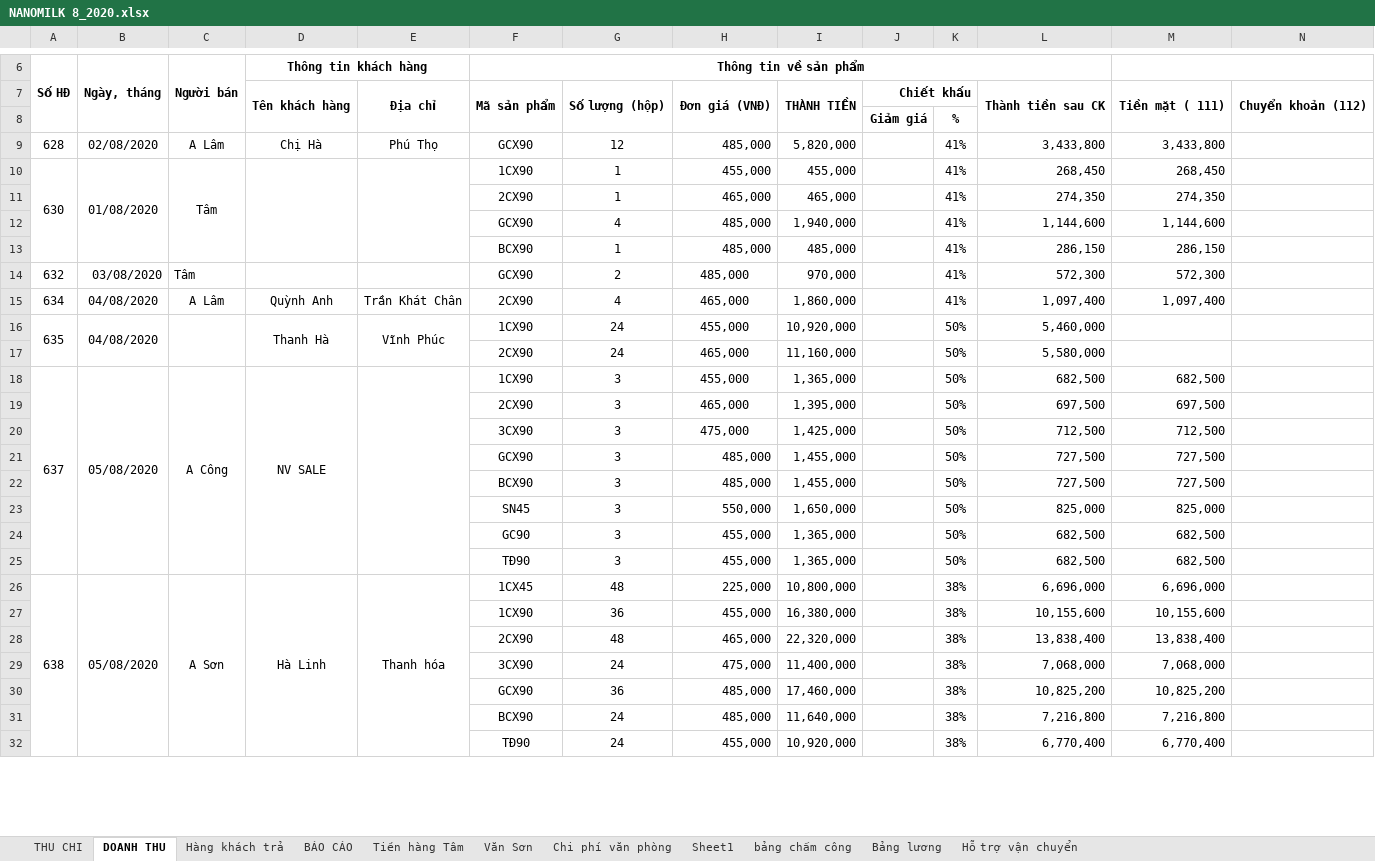
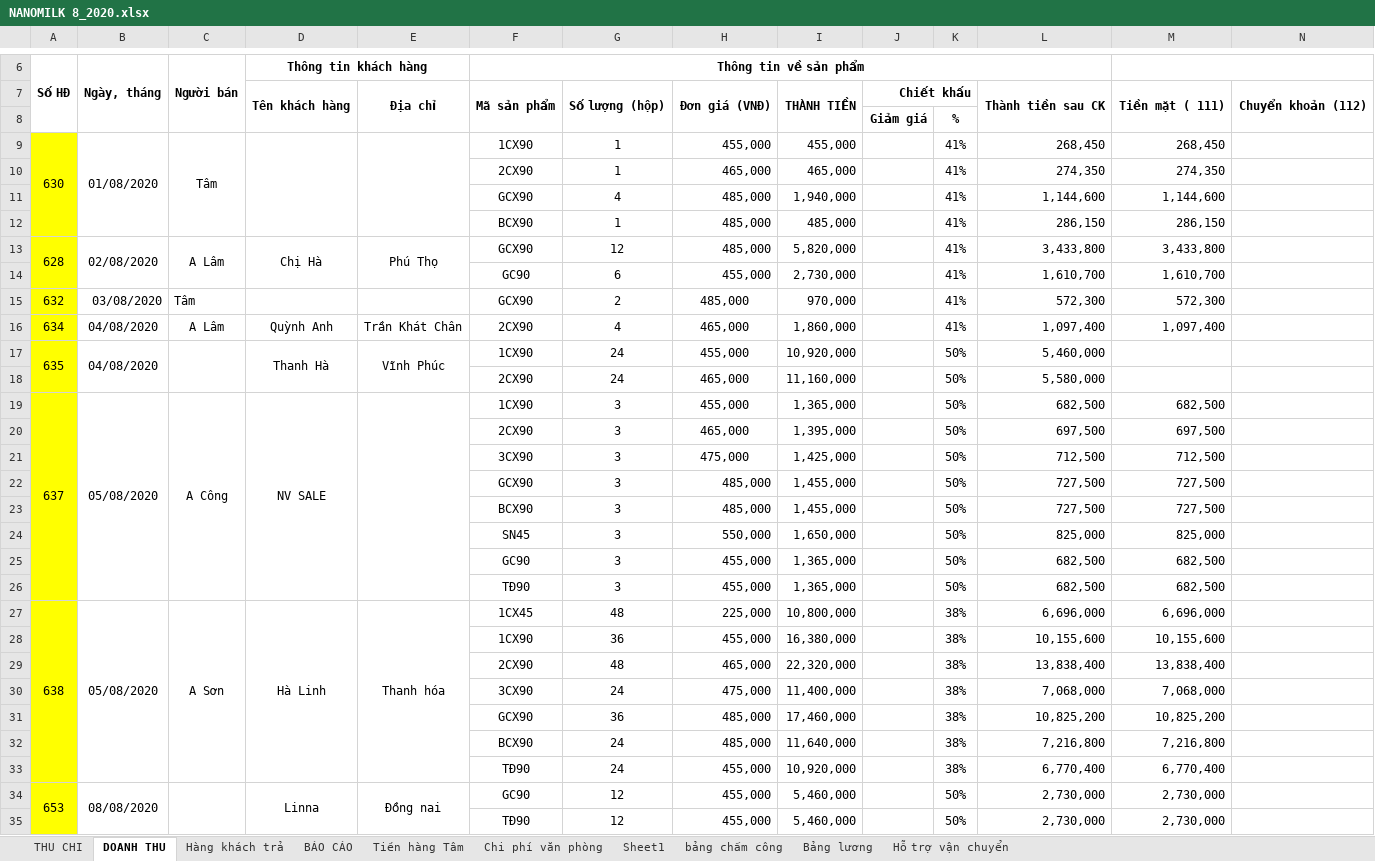
Before and after one commit to lexusna98/HangWorkspace, an Excel workbook: KẾ TOÁN - THÁI HẰNG/NANOMILK 8_2020.xlsx, sheet DOANH THU, drawn as a sheet; only a part is shown, gaps mark what is left out; values as stored, in another font and other column widths than the file's, no borders; addresses are those after the commit; rows hold the shown columns only; the diff covers the shown part only; the diff names each change by its address in the sheet, - before the commit and + after, or states it on an @@ line.

```diff
--- a/KẾ TOÁN - THÁI HẰNG/NANOMILK 8_2020.xlsx (sheet DOANH THU)
+++ b/KẾ TOÁN - THÁI HẰNG/NANOMILK 8_2020.xlsx (sheet DOANH THU)
-sheet tab: Văn Sơn
-A9:A12 fill: none
+A9:A12 fill: #FFFF00
@@ row 9 moved to row 13: 628 @@
+row 14:  |  |  |  |  | GC90 | 6 | 455,000 | 2,730,000 |  | 41% | 1,610,700 | 1,610,700
-A15:A33 fill: none
+A15:A33 fill: #FFFF00
+row 34: 653 | 08/08/2020 |  | Linna | Đồng nai | GC90 | 12 | 455,000 | 5,460,000 |  | 50% | 2,730,000 | 2,730,000
+row 35:  |  |  |  |  | TĐ90 | 12 | 455,000 | 5,460,000 |  | 50% | 2,730,000 | 2,730,000
```
Also changed, not shown: 21 added rows, 10 removed rows, 3 moved rows, 8 edited cells, cell formats and merged cells elsewhere in this sheet, sheet THU CHI, sheet Hàng khách trả, sheet Tiền hàng Tâm, sheet Hỗ trợ vận chuyển, sheet BÁO CÁO, formulas that keep their value, hidden cells, KẾ TOÁN - THÁI HẰNG/Báo cáo/EXCEL/NANOMILK 3_2020.xlsx, KẾ TOÁN - THÁI HẰNG/CÔNG NỢ/3S-Tử Du/3S-Tử Du.xlsx, 11 other files.
